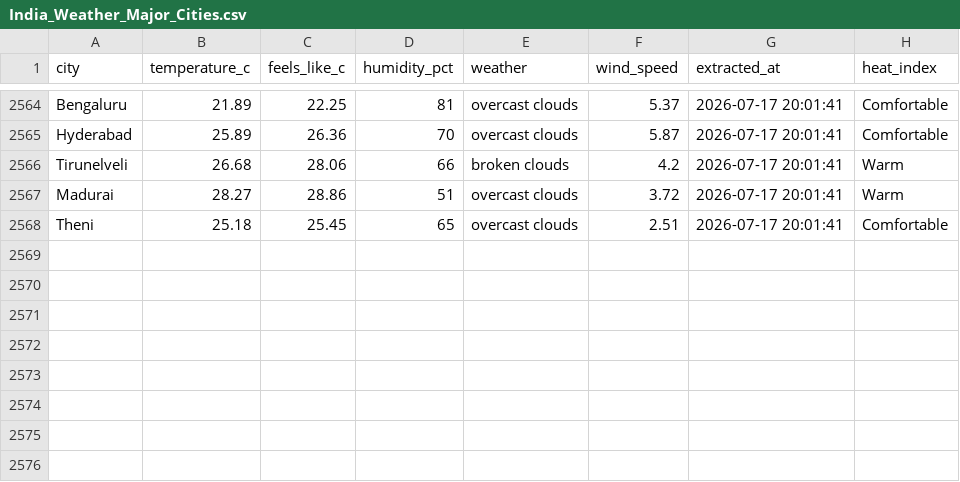
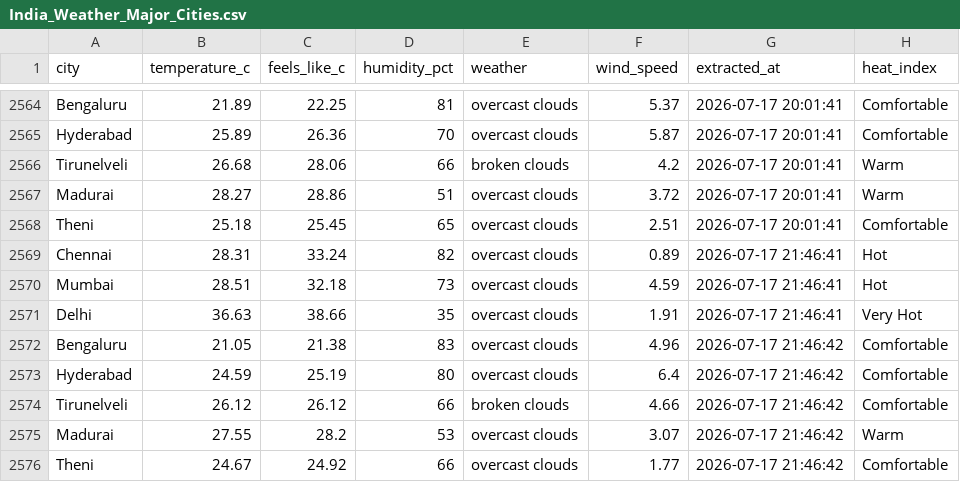
Before and after one commit to muthukarthiksrk/de-journey, a CSV file: India_Weather_Major_Cities.csv, drawn as a sheet; only a part is shown, gaps mark what is left out; the diff names each change by its address in the sheet, - before the commit and + after, or states it on an @@ line.

```diff
--- a/India_Weather_Major_Cities.csv
+++ b/India_Weather_Major_Cities.csv
+row 2569: Chennai | 28.31 | 33.24 | 82 | overcast clouds | 0.89 | 2026-07-17 21:46:41 | Hot
+row 2570: Mumbai | 28.51 | 32.18 | 73 | overcast clouds | 4.59 | 2026-07-17 21:46:41 | Hot
+row 2571: Delhi | 36.63 | 38.66 | 35 | overcast clouds | 1.91 | 2026-07-17 21:46:41 | Very Hot
+row 2572: Bengaluru | 21.05 | 21.38 | 83 | overcast clouds | 4.96 | 2026-07-17 21:46:42 | Comfortable
+row 2573: Hyderabad | 24.59 | 25.19 | 80 | overcast clouds | 6.4 | 2026-07-17 21:46:42 | Comfortable
+row 2574: Tirunelveli | 26.12 | 26.12 | 66 | broken clouds | 4.66 | 2026-07-17 21:46:42 | Comfortable
+row 2575: Madurai | 27.55 | 28.2 | 53 | overcast clouds | 3.07 | 2026-07-17 21:46:42 | Warm
+row 2576: Theni | 24.67 | 24.92 | 66 | overcast clouds | 1.77 | 2026-07-17 21:46:42 | Comfortable
```
